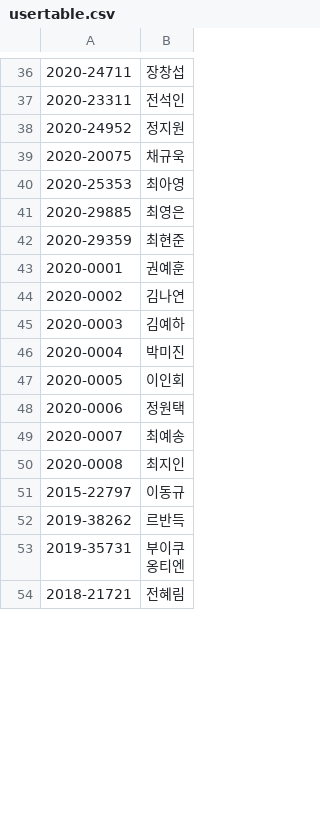
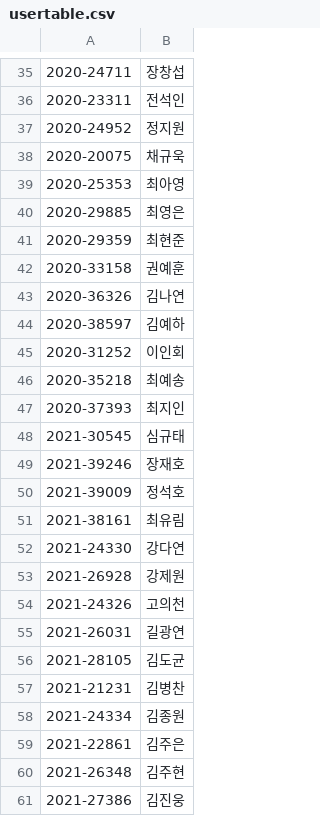
Before and after one commit to DurianFarmer/my_test_sorting_hat, a CSV file: usertable.csv, drawn as a sheet; only a part is shown, gaps mark what is left out; the shorter side is filled out with more unchanged rows; the diff covers the shown part only.

```diff
--- a/usertable.csv
+++ b/usertable.csv
@@ -42,9 +41,21 @@
 2020-29359,최현준
-2020-0001,권예훈
-2020-0002,김나연
-2020-0003,김예하
-2020-0004,박미진
-2020-0005,이인회
-2020-0006,정원택
-2020-0007,최예송
-2020-0008,최지인
+2020-33158,권예훈
+2020-36326,김나연
+2020-38597,김예하
+2020-31252,이인회
+2020-35218,최예송
+2020-37393,최지인
+2021-30545,심규태
+2021-39246,장재호
+2021-39009,정석호
+2021-38161,최유림
+2021-24330,강다연
+2021-26928,강제원
+2021-24326,고의천
+2021-26031,길광연
+2021-28105,김도균
+2021-21231,김병찬
+2021-24334,김종원
+2021-22861,김주은
+2021-26348,김주현
+2021-27386,김진웅
```
Also changed, not shown: 32 added rows, 2 removed rows and 1 moved row elsewhere in this file, 21 other files.
